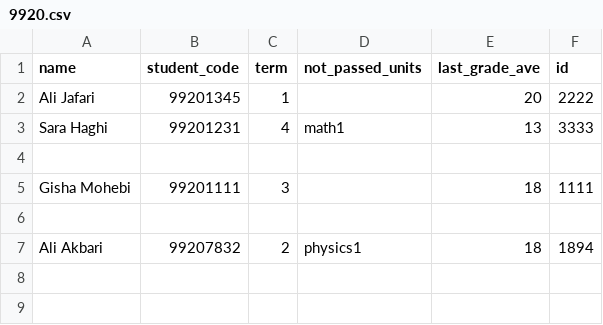
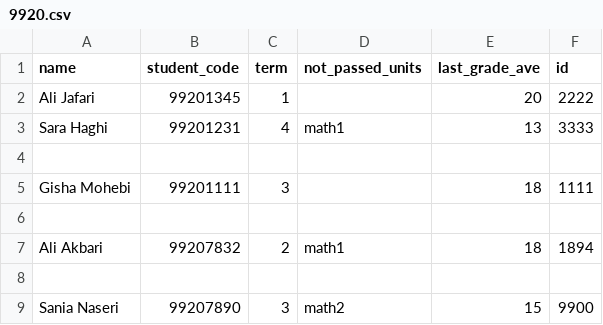
Before and after one commit to gishamohebi/unit-selection, a CSV file: 9920/9920.csv, drawn as a sheet.

```diff
--- a/9920/9920.csv
+++ b/9920/9920.csv
@@ -6,2 +6,4 @@ Gisha Mohebi,99201111,3, ,18,1111
 
-Ali Akbari,99207832,2,physics1,18,1894
+Ali Akbari,99207832,2,math1,18,1894
+
+Sania Naseri,99207890,3,math2,15,9900
```
Also changed, not shown: 9920/student_UP.csv, Responsible/9920_units.csv, 10 other files.
